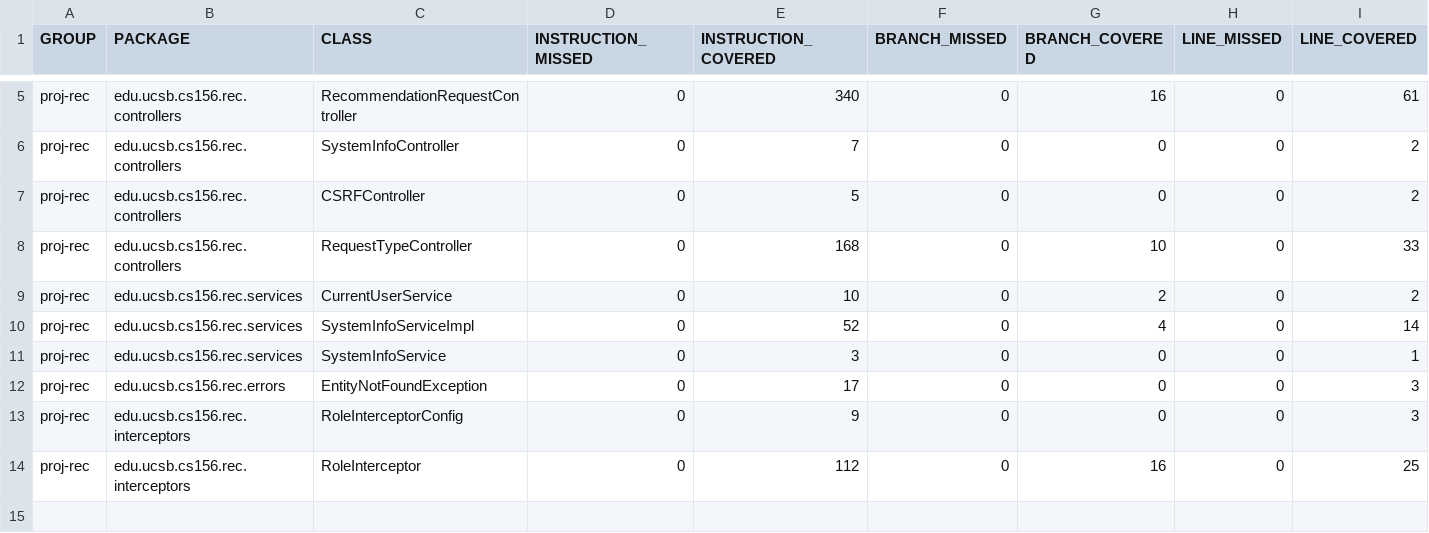
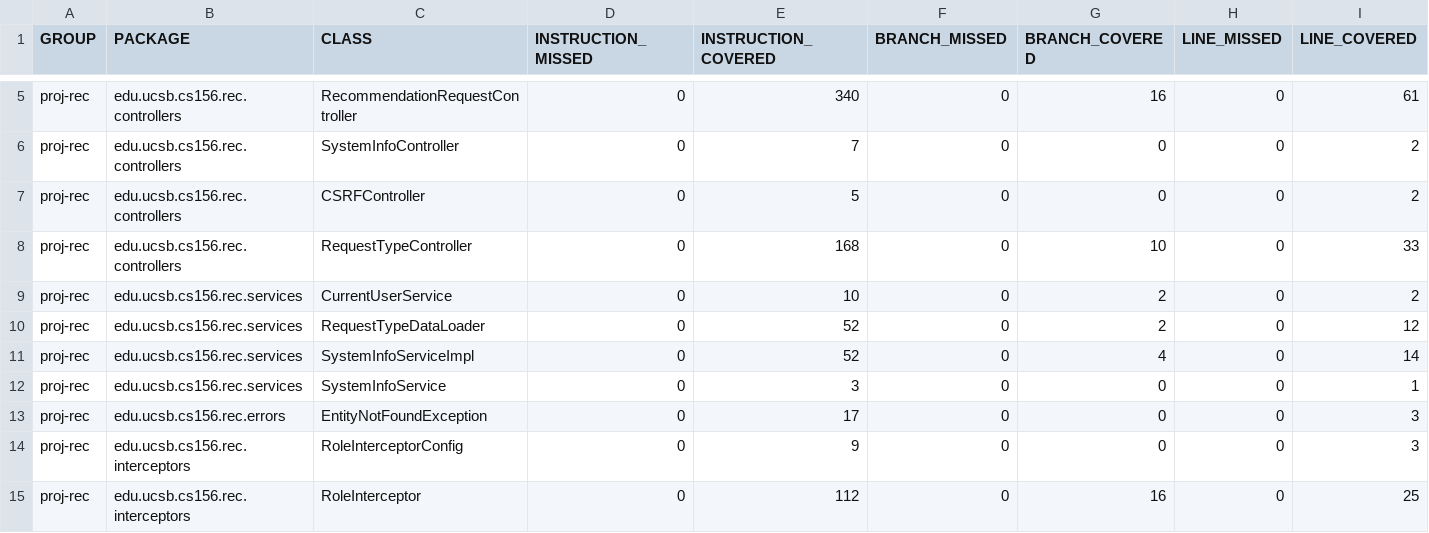
Before and after one commit to ucsb-cs156-s25/proj-rec-s25-14, a CSV file: jacoco/jacoco.csv, drawn as a sheet; only a part is shown, gaps mark what is left out; rows hold the shown columns only; the diff names each change by its address in the sheet, - before the commit and + after, or states it on an @@ line.

Commit message:
Deploying to gh-pages from @ ucsb-cs156-s25/proj-rec-s25-14@db257ddba77adbdc6ebf48538421cd6128f11c86 🚀

```diff
--- a/jacoco/jacoco.csv
+++ b/jacoco/jacoco.csv
+row 10: proj-rec | edu.ucsb.cs156.rec.services | RequestTypeDataLoader | 0 | 52 | 0 | 2 | 0 | 12
```
Also changed, not shown: 7 other files.
